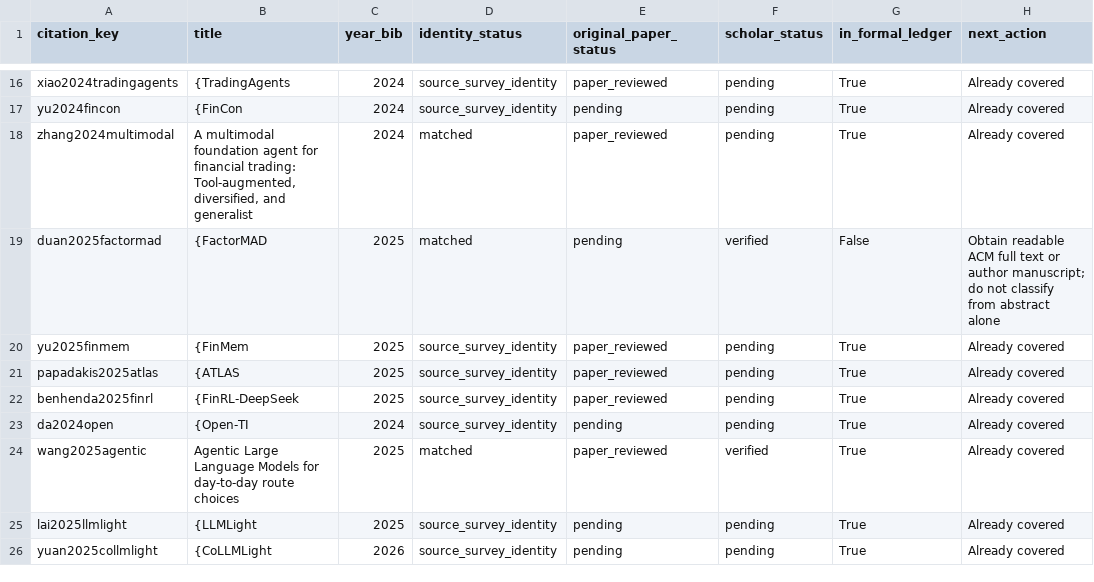
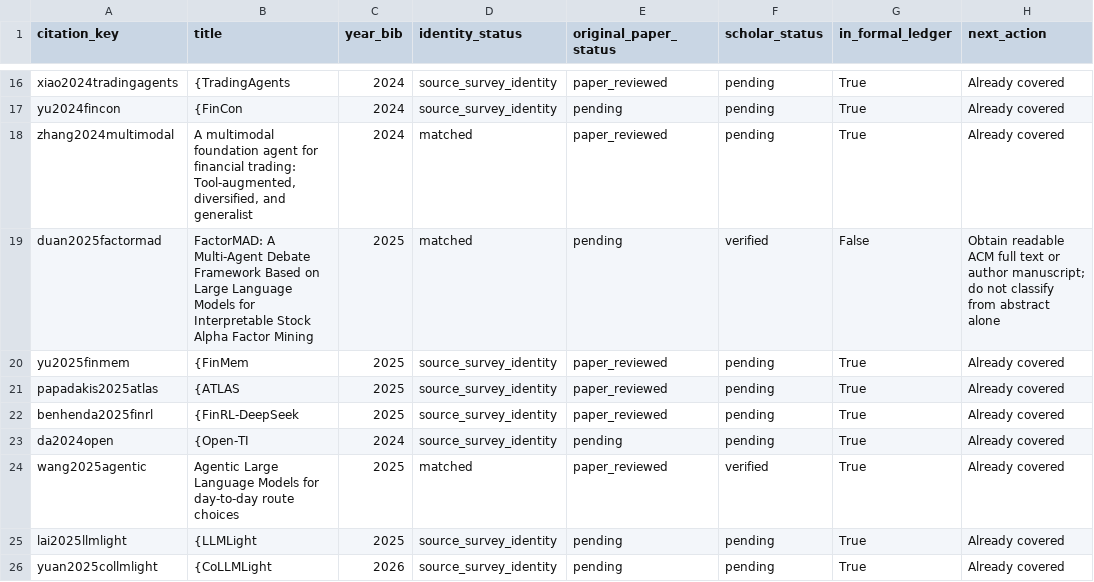
Before and after one commit to Minions-Land/Time-Series-Agents-Survey, a CSV file: references/reports/uncovered-candidate-audit.csv, drawn as a sheet; only a part is shown, gaps mark what is left out; the diff names each change by its address in the sheet, - before the commit and + after, or states it on an @@ line.

Commit message:
Fix FactorMAD audit title

```diff
--- a/references/reports/uncovered-candidate-audit.csv
+++ b/references/reports/uncovered-candidate-audit.csv
-B19 (title): {FactorMAD
+B19 (title): FactorMAD: A Multi-Agent Debate Framework Based on Large Language Models for Interpretable Stock Alpha Factor Mining
```
